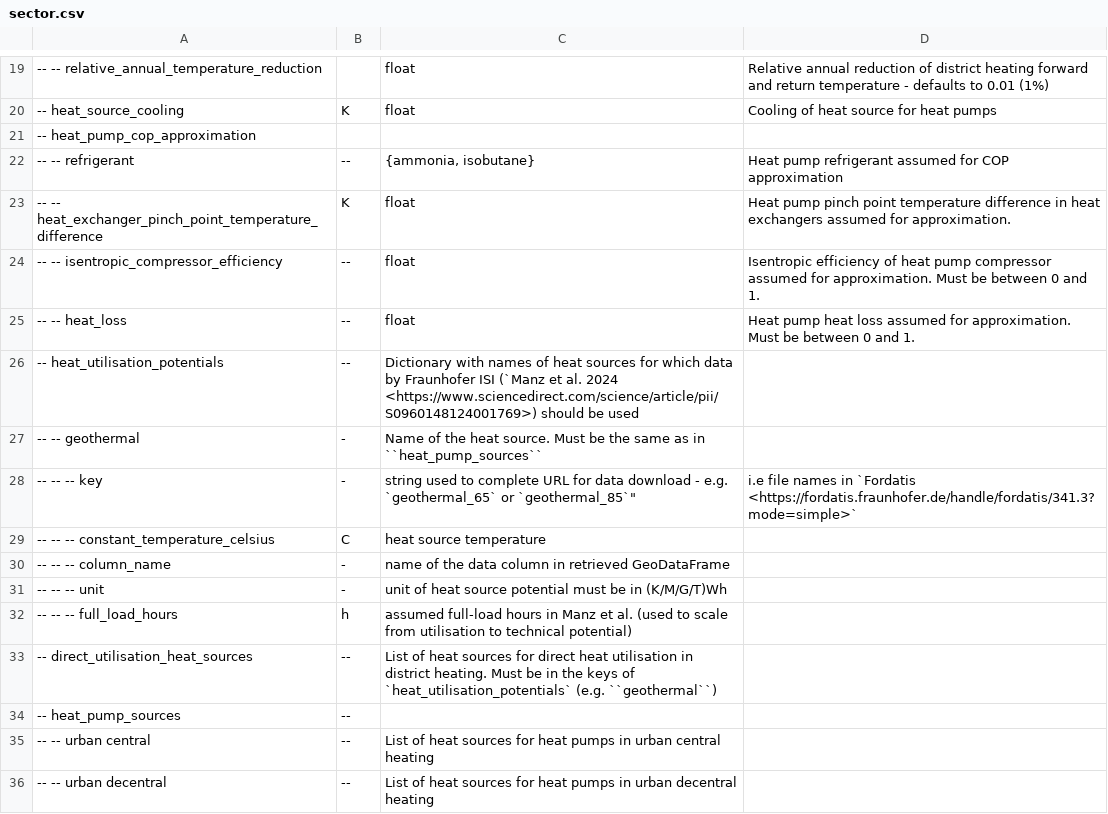
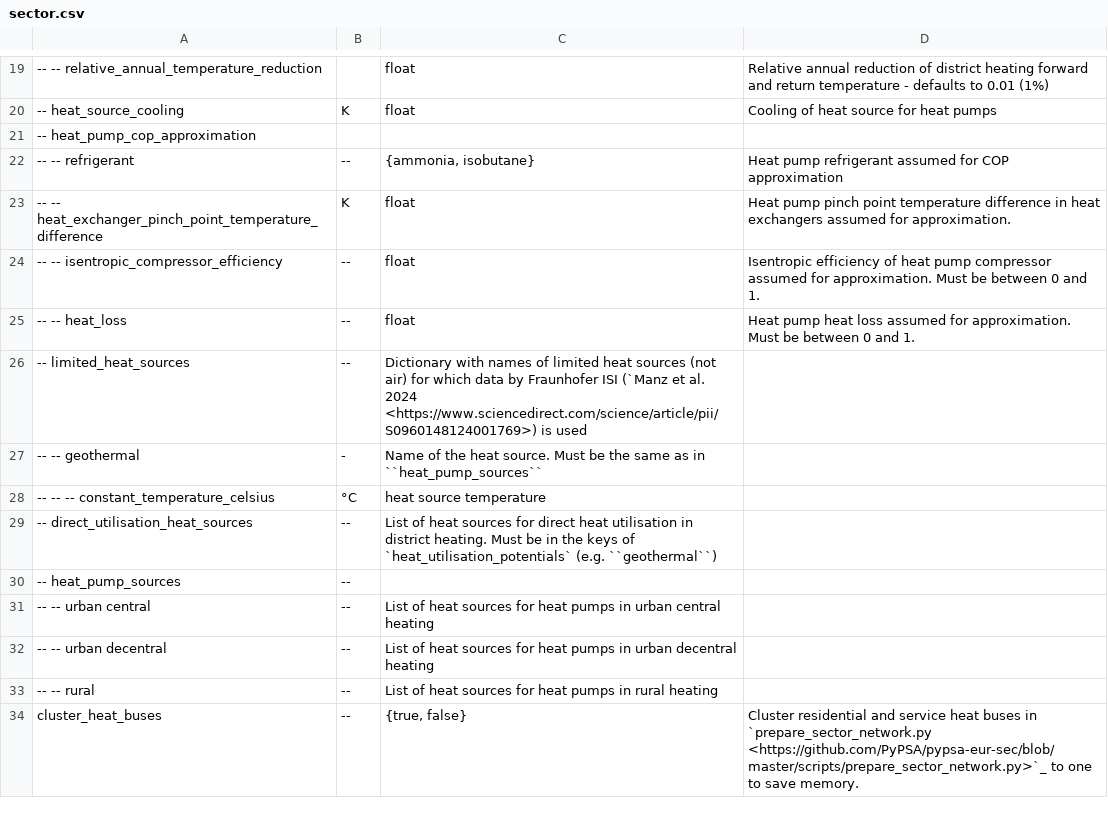
Before and after one commit to ayshaC/pypsa-eur, a CSV file: doc/configtables/sector.csv, drawn as a sheet; only a part is shown, gaps mark what is left out; the shorter side is filled out with more unchanged rows; removed rows and columns are numbered as before the commit, all else as after; the diff names each change by its address in the sheet, - before the commit and + after, or states it on an @@ line.

Commit message:
Fix geothermal heat potentials (#1516)
* feat: refactor build_heat_source_potentials into build_geothermal_heat_potential and and use ISI Excel output as data source

* feat: remove unnecessary snapshot index

* chore: refactor accordingly

* feat: fix scaling factor

* feat: remove obsolete retrieve

* docs: update docs

* docs: update release notes

* [pre-commit.ci] auto fixes from pre-commit.com hooks

for more information, see https://pre-commit.ci

* feat: use retrieve separate retrieve rules

* [pre-commit.ci] auto fixes from pre-commit.com hooks

for more information, see https://pre-commit.ci

* feat: remove conda env from new retrieve rules

* fix file names

* fix config passing

* [pre-commit.ci] auto fixes from pre-commit.com hooks

for more information, see https://pre-commit.ci

* style: remove snakemake access in add_heat

---------

Co-authored-by: pre-commit-ci[bot] <66853113+pre-commit-ci[bot]@users.noreply.github.com>

```diff
--- a/doc/configtables/sector.csv
+++ b/doc/configtables/sector.csv
-A26: -- heat_utilisation_potentials
+A26: -- limited_heat_sources
-C26: …names of heat sources for which data by Fraunhofer ISI (`Manz et al. 2024 <https://www.sciencedirect.com/science/article/pii/S0960148124001769>) should be used
+C26: …names of limited heat sources (not air) for which data by Fraunhofer ISI (`Manz et al. 2024 <https://www.sciencedirect.com/science/article/pii/S0960148124001769>) is used
-row 28: -- -- -- key | - | string used to complete URL for data download - e.g. `geothermal_65` or `geothermal_85`" | i.e file names in `Fordatis <https://fordatis.fraunhofer.de/handle/fordatis/341.3?mode=simple>`
-B28: C
+B28: °C
-row 30: -- -- -- column_name | - | name of the data column in retrieved GeoDataFrame
-row 31: -- -- -- unit | - | unit of heat source potential must be in (K/M/G/T)Wh
-row 32: -- -- -- full_load_hours | h | assumed full-load hours in Manz et al. (used to scale from utilisation to technical potential)
```
Also changed, not shown: 11 other files.
